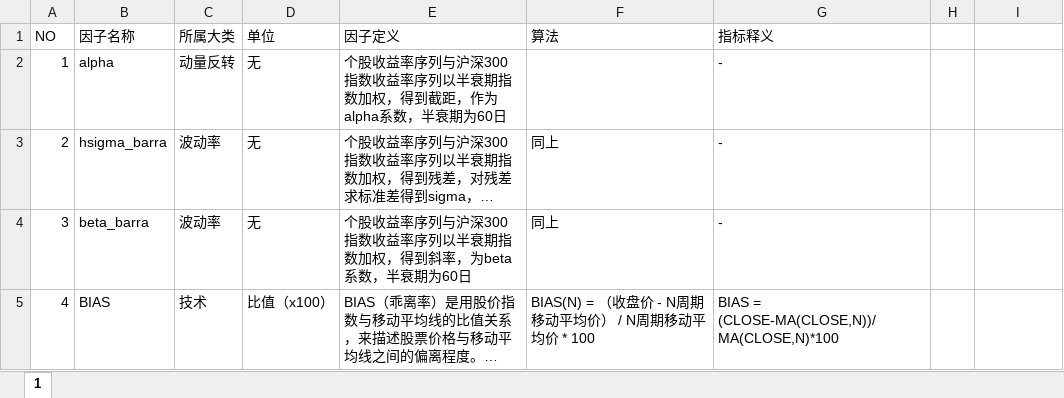
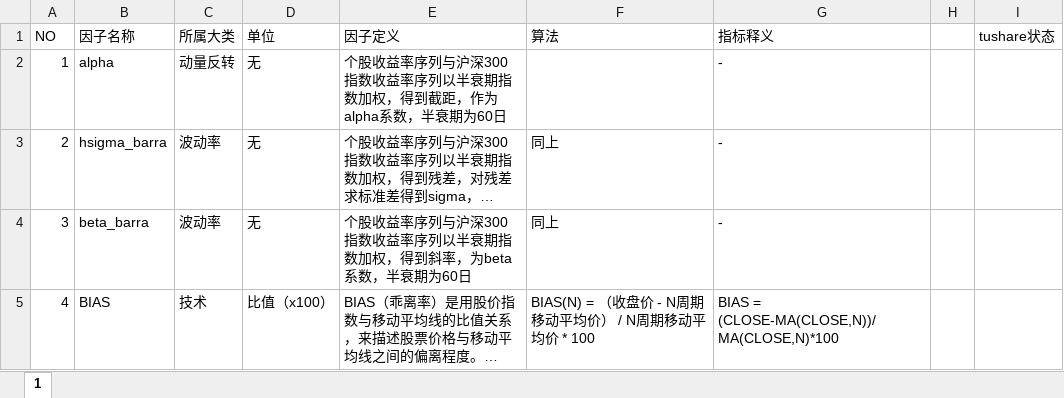
Before and after one commit to samson-huang/PairsTrading, an Excel workbook: HS300_index_enhance-master/factors_data/新沃因子列表.xlsx, sheet 1, drawn as a sheet; only a part is shown; long unchanged cells end in …; values as stored, in another font and other column widths than the file's, no borders; charts and pictures not drawn; the diff names each change by its address in the sheet, - before the commit and + after, or states it on an @@ line.

```diff
--- a/HS300_index_enhance-master/factors_data/新沃因子列表.xlsx (sheet 1)
+++ b/HS300_index_enhance-master/factors_data/新沃因子列表.xlsx (sheet 1)
-I1: (empty)
+I1: tushare状态
```
Also changed, not shown: 9 other files.
